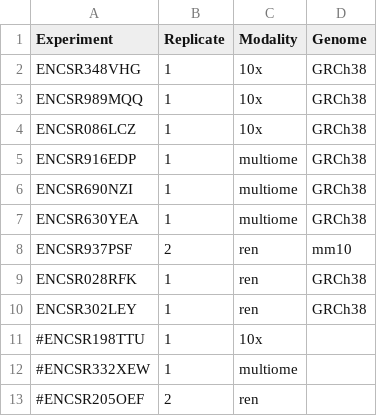
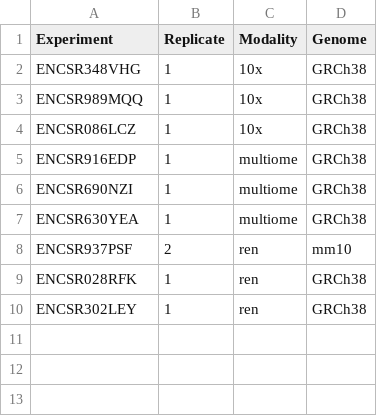
Before and after one commit to kundajelab/ENCODE_scatac, a TSV file: config/samples.tsv, drawn as a sheet.

```diff
--- a/config/samples.tsv
+++ b/config/samples.tsv
@@ -10,4 +10 @@ ENCSR028RFK	1	ren	GRCh38
 ENCSR302LEY	1	ren	GRCh38
-#ENCSR198TTU	1	10x
-#ENCSR332XEW	1	multiome
-#ENCSR205OEF	2	ren
```
Also changed, not shown: 2 other files.
